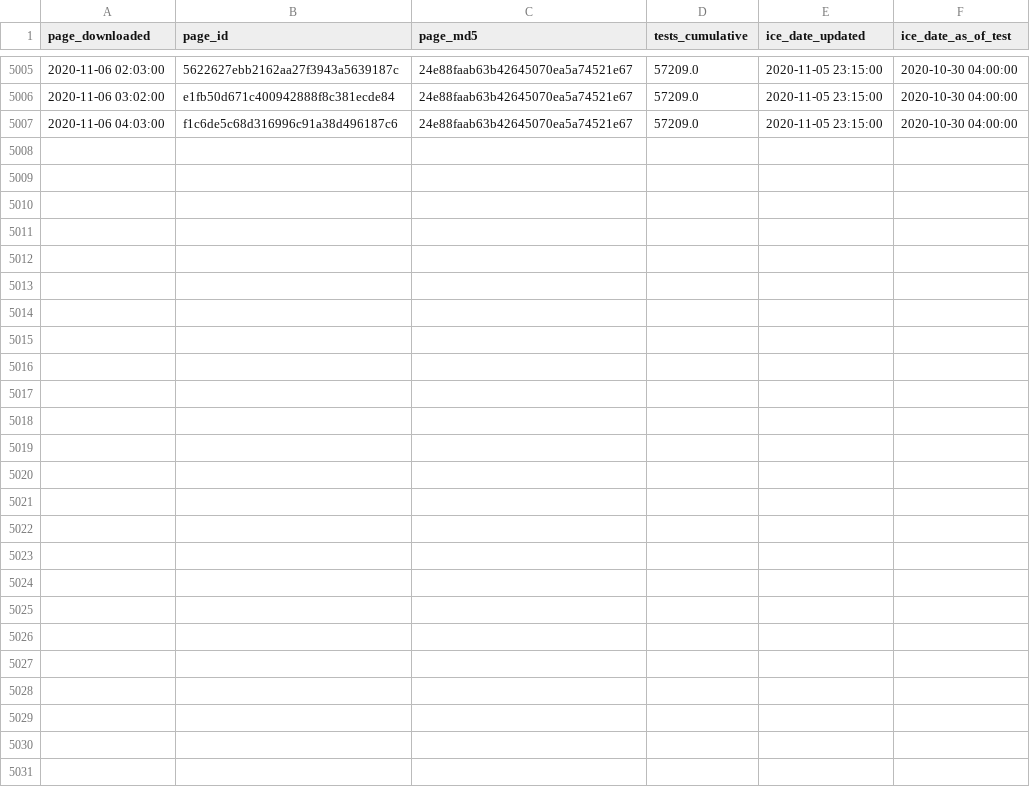
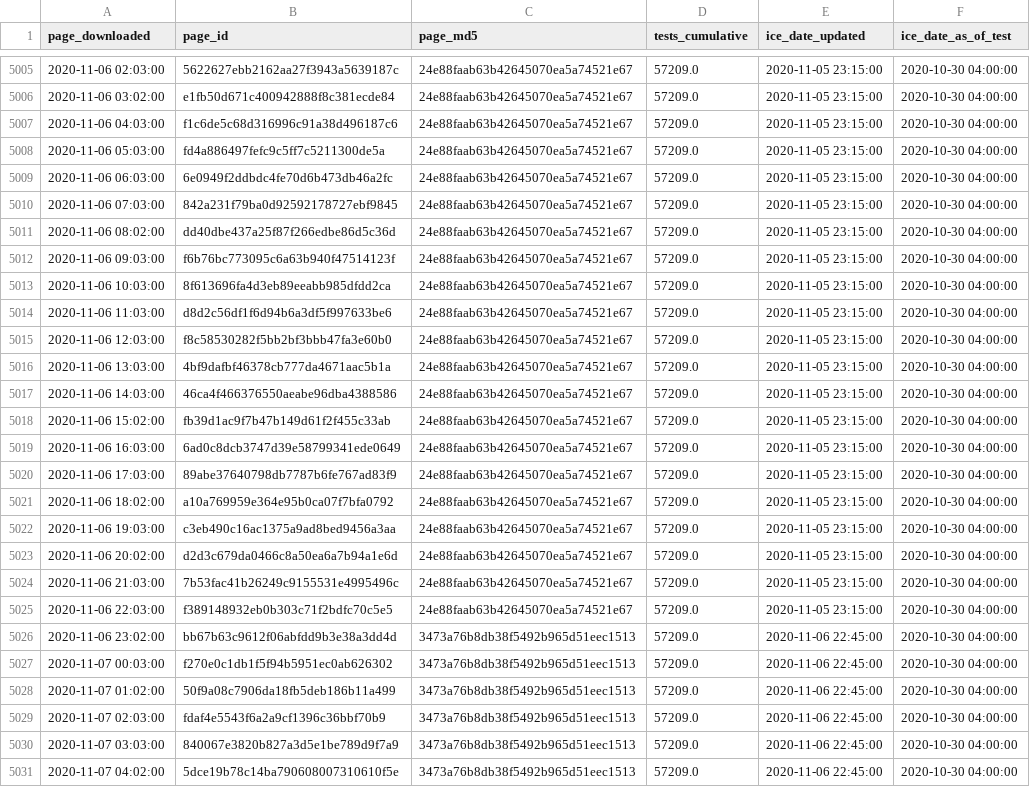
Before and after one commit to vera-institute/ice-detention-covid, a CSV file: data_hourly/national_tests_hourly.csv, drawn as a sheet; only a part is shown, gaps mark what is left out; the diff names each change by its address in the sheet, - before the commit and + after, or states it on an @@ line.

```diff
--- a/data_hourly/national_tests_hourly.csv
+++ b/data_hourly/national_tests_hourly.csv
+row 5008: 2020-11-06 05:03:00 | fd4a886497fefc9c5ff7c5211300de5a | 24e88faab63b42645070ea5a74521e67 | 57209.0 | 2020-11-05 23:15:00 | 2020-10-30 04:00:00
+row 5009: 2020-11-06 06:03:00 | 6e0949f2ddbdc4fe70d6b473db46a2fc | 24e88faab63b42645070ea5a74521e67 | 57209.0 | 2020-11-05 23:15:00 | 2020-10-30 04:00:00
+row 5010: 2020-11-06 07:03:00 | 842a231f79ba0d92592178727ebf9845 | 24e88faab63b42645070ea5a74521e67 | 57209.0 | 2020-11-05 23:15:00 | 2020-10-30 04:00:00
+row 5011: 2020-11-06 08:02:00 | dd40dbe437a25f87f266edbe86d5c36d | 24e88faab63b42645070ea5a74521e67 | 57209.0 | 2020-11-05 23:15:00 | 2020-10-30 04:00:00
+row 5012: 2020-11-06 09:03:00 | f6b76bc773095c6a63b940f47514123f | 24e88faab63b42645070ea5a74521e67 | 57209.0 | 2020-11-05 23:15:00 | 2020-10-30 04:00:00
+row 5013: 2020-11-06 10:03:00 | 8f613696fa4d3eb89eeabb985dfdd2ca | 24e88faab63b42645070ea5a74521e67 | 57209.0 | 2020-11-05 23:15:00 | 2020-10-30 04:00:00
+row 5014: 2020-11-06 11:03:00 | d8d2c56df1f6d94b6a3df5f997633be6 | 24e88faab63b42645070ea5a74521e67 | 57209.0 | 2020-11-05 23:15:00 | 2020-10-30 04:00:00
+row 5015: 2020-11-06 12:03:00 | f8c58530282f5bb2bf3bbb47fa3e60b0 | 24e88faab63b42645070ea5a74521e67 | 57209.0 | 2020-11-05 23:15:00 | 2020-10-30 04:00:00
+row 5016: 2020-11-06 13:03:00 | 4bf9dafbf46378cb777da4671aac5b1a | 24e88faab63b42645070ea5a74521e67 | 57209.0 | 2020-11-05 23:15:00 | 2020-10-30 04:00:00
+row 5017: 2020-11-06 14:03:00 | 46ca4f466376550aeabe96dba4388586 | 24e88faab63b42645070ea5a74521e67 | 57209.0 | 2020-11-05 23:15:00 | 2020-10-30 04:00:00
+row 5018: 2020-11-06 15:02:00 | fb39d1ac9f7b47b149d61f2f455c33ab | 24e88faab63b42645070ea5a74521e67 | 57209.0 | 2020-11-05 23:15:00 | 2020-10-30 04:00:00
+row 5019: 2020-11-06 16:03:00 | 6ad0c8dcb3747d39e58799341ede0649 | 24e88faab63b42645070ea5a74521e67 | 57209.0 | 2020-11-05 23:15:00 | 2020-10-30 04:00:00
+row 5020: 2020-11-06 17:03:00 | 89abe37640798db7787b6fe767ad83f9 | 24e88faab63b42645070ea5a74521e67 | 57209.0 | 2020-11-05 23:15:00 | 2020-10-30 04:00:00
+row 5021: 2020-11-06 18:02:00 | a10a769959e364e95b0ca07f7bfa0792 | 24e88faab63b42645070ea5a74521e67 | 57209.0 | 2020-11-05 23:15:00 | 2020-10-30 04:00:00
+row 5022: 2020-11-06 19:03:00 | c3eb490c16ac1375a9ad8bed9456a3aa | 24e88faab63b42645070ea5a74521e67 | 57209.0 | 2020-11-05 23:15:00 | 2020-10-30 04:00:00
+row 5023: 2020-11-06 20:02:00 | d2d3c679da0466c8a50ea6a7b94a1e6d | 24e88faab63b42645070ea5a74521e67 | 57209.0 | 2020-11-05 23:15:00 | 2020-10-30 04:00:00
+row 5024: 2020-11-06 21:03:00 | 7b53fac41b26249c9155531e4995496c | 24e88faab63b42645070ea5a74521e67 | 57209.0 | 2020-11-05 23:15:00 | 2020-10-30 04:00:00
+row 5025: 2020-11-06 22:03:00 | f389148932eb0b303c71f2bdfc70c5e5 | 24e88faab63b42645070ea5a74521e67 | 57209.0 | 2020-11-05 23:15:00 | 2020-10-30 04:00:00
+row 5026: 2020-11-06 23:02:00 | bb67b63c9612f06abfdd9b3e38a3dd4d | 3473a76b8db38f5492b965d51eec1513 | 57209.0 | 2020-11-06 22:45:00 | 2020-10-30 04:00:00
+row 5027: 2020-11-07 00:03:00 | f270e0c1db1f5f94b5951ec0ab626302 | 3473a76b8db38f5492b965d51eec1513 | 57209.0 | 2020-11-06 22:45:00 | 2020-10-30 04:00:00
+row 5028: 2020-11-07 01:02:00 | 50f9a08c7906da18fb5deb186b11a499 | 3473a76b8db38f5492b965d51eec1513 | 57209.0 | 2020-11-06 22:45:00 | 2020-10-30 04:00:00
+row 5029: 2020-11-07 02:03:00 | fdaf4e5543f6a2a9cf1396c36bbf70b9 | 3473a76b8db38f5492b965d51eec1513 | 57209.0 | 2020-11-06 22:45:00 | 2020-10-30 04:00:00
+row 5030: 2020-11-07 03:03:00 | 840067e3820b827a3d5e1be789d9f7a9 | 3473a76b8db38f5492b965d51eec1513 | 57209.0 | 2020-11-06 22:45:00 | 2020-10-30 04:00:00
+row 5031: 2020-11-07 04:02:00 | 5dce19b78c14ba790608007310610f5e | 3473a76b8db38f5492b965d51eec1513 | 57209.0 | 2020-11-06 22:45:00 | 2020-10-30 04:00:00
```
Also changed, not shown: data_daily/national_cases_daily.csv, data_hourly/national_cases_hourly.csv, 6 other files.
